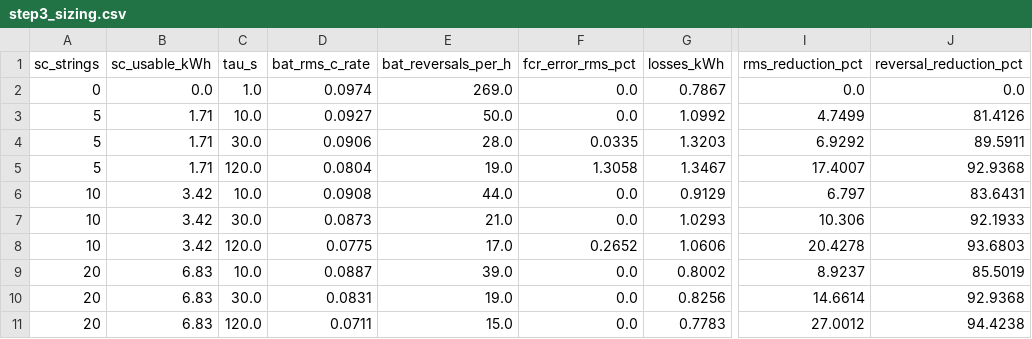
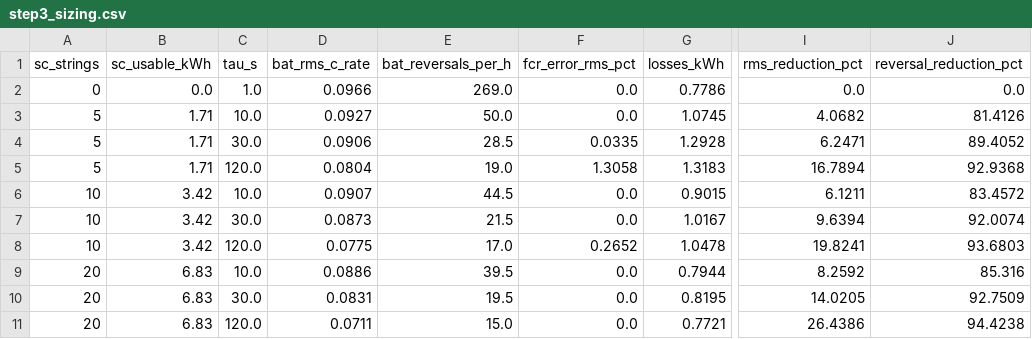
Before and after one commit to Malmand/hybrid-energy-storage-pybamm, a CSV file: results/step3_sizing.csv, drawn as a sheet; only a part is shown, gaps mark what is left out; the diff covers the shown part only; the diff names each change by its address in the sheet, - before the commit and + after, or states it on an @@ line.

Commit message:
Step 4: check the HESS sizing with measured Continental European grid frequency (2019)

```diff
--- a/results/step3_sizing.csv
+++ b/results/step3_sizing.csv
-D2 (bat_rms_c_rate): 0.0974
+D2 (bat_rms_c_rate): 0.0966
-G2 (losses_kWh): 0.7867
+G2 (losses_kWh): 0.7786
-G3 (losses_kWh): 1.0992
+G3 (losses_kWh): 1.0745
-I3 (rms_reduction_pct): 4.7499
+I3 (rms_reduction_pct): 4.0682
-E4 (bat_reversals_per_h): 28.0
+E4 (bat_reversals_per_h): 28.5
-G4 (losses_kWh): 1.3203
+G4 (losses_kWh): 1.2928
-I4 (rms_reduction_pct): 6.9292
+I4 (rms_reduction_pct): 6.2471
-J4 (reversal_reduction_pct): 89.5911
+J4 (reversal_reduction_pct): 89.4052
-G5 (losses_kWh): 1.3467
+G5 (losses_kWh): 1.3183
-I5 (rms_reduction_pct): 17.4007
+I5 (rms_reduction_pct): 16.7894
-D6 (bat_rms_c_rate): 0.0908
+D6 (bat_rms_c_rate): 0.0907
-E6 (bat_reversals_per_h): 44.0
+E6 (bat_reversals_per_h): 44.5
-G6 (losses_kWh): 0.9129
+G6 (losses_kWh): 0.9015
-I6 (rms_reduction_pct): 6.797
+I6 (rms_reduction_pct): 6.1211
-J6 (reversal_reduction_pct): 83.6431
+J6 (reversal_reduction_pct): 83.4572
-E7 (bat_reversals_per_h): 21.0
+E7 (bat_reversals_per_h): 21.5
-G7 (losses_kWh): 1.0293
+G7 (losses_kWh): 1.0167
-I7 (rms_reduction_pct): 10.306
+I7 (rms_reduction_pct): 9.6394
-J7 (reversal_reduction_pct): 92.1933
+J7 (reversal_reduction_pct): 92.0074
-G8 (losses_kWh): 1.0606
+G8 (losses_kWh): 1.0478
-I8 (rms_reduction_pct): 20.4278
+I8 (rms_reduction_pct): 19.8241
-D9 (bat_rms_c_rate): 0.0887
+D9 (bat_rms_c_rate): 0.0886
-E9 (bat_reversals_per_h): 39.0
+E9 (bat_reversals_per_h): 39.5
-G9 (losses_kWh): 0.8002
+G9 (losses_kWh): 0.7944
-I9 (rms_reduction_pct): 8.9237
+I9 (rms_reduction_pct): 8.2592
-J9 (reversal_reduction_pct): 85.5019
+J9 (reversal_reduction_pct): 85.316
-E10 (bat_reversals_per_h): 19.0
+E10 (bat_reversals_per_h): 19.5
-G10 (losses_kWh): 0.8256
+G10 (losses_kWh): 0.8195
-I10 (rms_reduction_pct): 14.6614
+I10 (rms_reduction_pct): 14.0205
-J10 (reversal_reduction_pct): 92.9368
+J10 (reversal_reduction_pct): 92.7509
-G11 (losses_kWh): 0.7783
+G11 (losses_kWh): 0.7721
-I11 (rms_reduction_pct): 27.0012
+I11 (rms_reduction_pct): 26.4386
```
Also changed, not shown: 12 edited cells elsewhere in this file, 13 other files.
